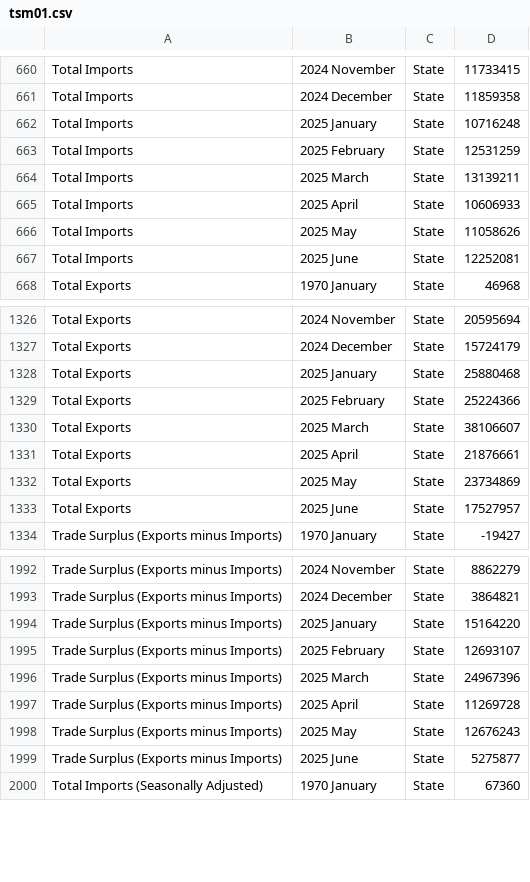
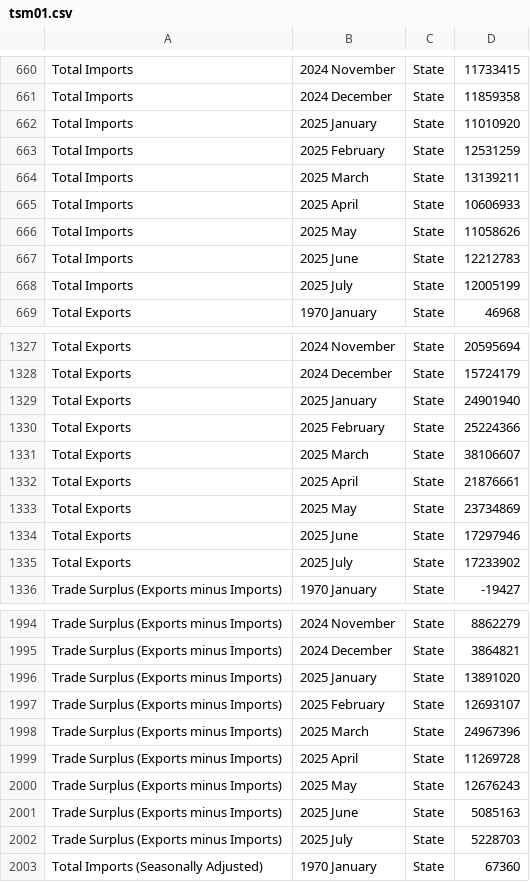
Before and after one commit to flanneryjcso/econ_dash_data, a CSV file: tsm01.csv, drawn as a sheet; only a part is shown, gaps mark what is left out; the diff covers the shown part only.

```diff
--- a/tsm01.csv
+++ b/tsm01.csv
@@ -661,3 +661,3 @@ Total Imports,2024 November,State,11733415
 Total Imports,2024 December,State,11859358
-Total Imports,2025 January,State,10716248
+Total Imports,2025 January,State,11010920
 Total Imports,2025 February,State,12531259
@@ -666,3 +666,4 @@ Total Imports,2025 April,State,10606933
 Total Imports,2025 May,State,11058626
-Total Imports,2025 June,State,12252081
+Total Imports,2025 June,State,12212783
+Total Imports,2025 July,State,12005199
 Total Exports,1970 January,State,46968
@@ -1327,3 +1328,3 @@ Total Exports,2024 November,State,20595694
 Total Exports,2024 December,State,15724179
-Total Exports,2025 January,State,25880468
+Total Exports,2025 January,State,24901940
 Total Exports,2025 February,State,25224366
@@ -1332,3 +1333,4 @@ Total Exports,2025 April,State,21876661
 Total Exports,2025 May,State,23734869
-Total Exports,2025 June,State,17527957
+Total Exports,2025 June,State,17297946
+Total Exports,2025 July,State,17233902
 Trade Surplus (Exports minus Imports),1970 January,State,-19427
@@ -1993,3 +1995,3 @@ Trade Surplus (Exports minus Imports),2024 November,State,8862279
 Trade Surplus (Exports minus Imports),2024 December,State,3864821
-Trade Surplus (Exports minus Imports),2025 January,State,15164220
+Trade Surplus (Exports minus Imports),2025 January,State,13891020
 Trade Surplus (Exports minus Imports),2025 February,State,12693107
@@ -1998,3 +2000,4 @@ Trade Surplus (Exports minus Imports),2025 April,State,11269728
 Trade Surplus (Exports minus Imports),2025 May,State,12676243
-Trade Surplus (Exports minus Imports),2025 June,State,5275877
+Trade Surplus (Exports minus Imports),2025 June,State,5085163
+Trade Surplus (Exports minus Imports),2025 July,State,5228703
 Total Imports (Seasonally Adjusted),1970 January,State,67360
```
Also changed, not shown: 3 added rows and 18 edited cells elsewhere in this file, isq04.csv, 1 other file.
